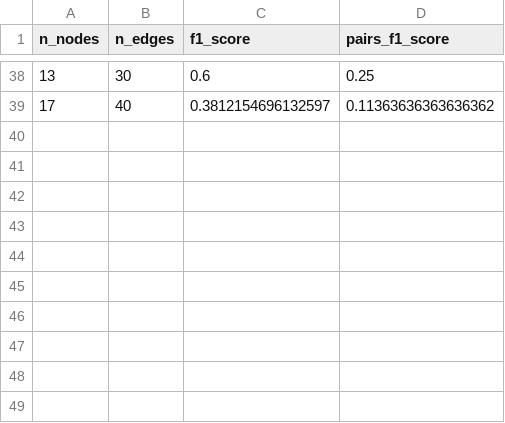
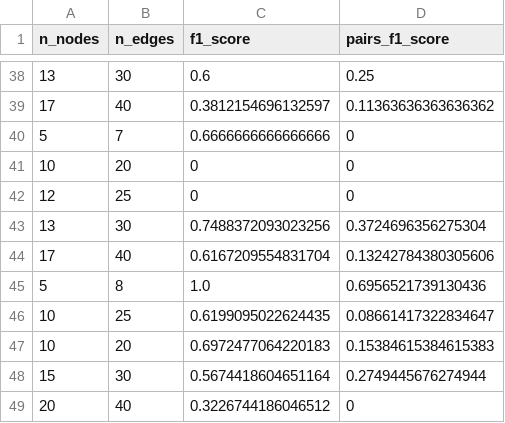
Before and after one commit to LLMResearchGroup/graph-gen-and-eval, a CSV file: eval_results.csv, drawn as a sheet; only a part is shown, gaps mark what is left out; the diff names each change by its address in the sheet, - before the commit and + after, or states it on an @@ line.

```diff
--- a/eval_results.csv
+++ b/eval_results.csv
+row 40: 5 | 7 | 0.6666666666666666 | 0
+row 41: 10 | 20 | 0 | 0
+row 42: 12 | 25 | 0 | 0
+row 43: 13 | 30 | 0.7488372093023256 | 0.3724696356275304
+row 44: 17 | 40 | 0.6167209554831704 | 0.13242784380305606
+row 45: 5 | 8 | 1.0 | 0.6956521739130436
+row 46: 10 | 25 | 0.6199095022624435 | 0.08661417322834647
+row 47: 10 | 20 | 0.6972477064220183 | 0.15384615384615383
+row 48: 15 | 30 | 0.5674418604651164 | 0.2749445676274944
+row 49: 20 | 40 | 0.3226744186046512 | 0
```
Also changed, not shown: 3 other files.
